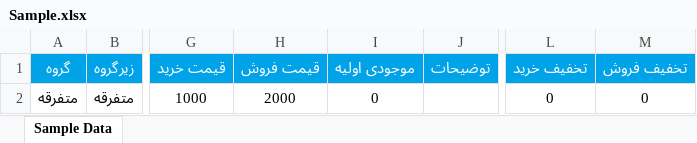
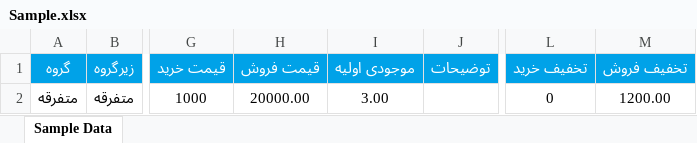
Before and after one commit to mahdiyarhamdi/wprosh, an Excel workbook: Sample.xlsx, sheet Sample Data, drawn as a sheet; only a part is shown, gaps mark what is left out; values as stored, in another font and other column widths than the file's, no borders; the diff names each change by its address in the sheet, - before the commit and + after, or states it on an @@ line.

```diff
--- a/Sample.xlsx (sheet Sample Data)
+++ b/Sample.xlsx (sheet Sample Data)
-H2 (قیمت فروش): 2000
+H2 (قیمت فروش): 20000.00
-I2 (موجودی اولیه): 0
+I2 (موجودی اولیه): 3.00
-M2 (تخفیف فروش): 0
+M2 (تخفیف فروش): 1200.00
```
Also changed, not shown: 2 other files.
